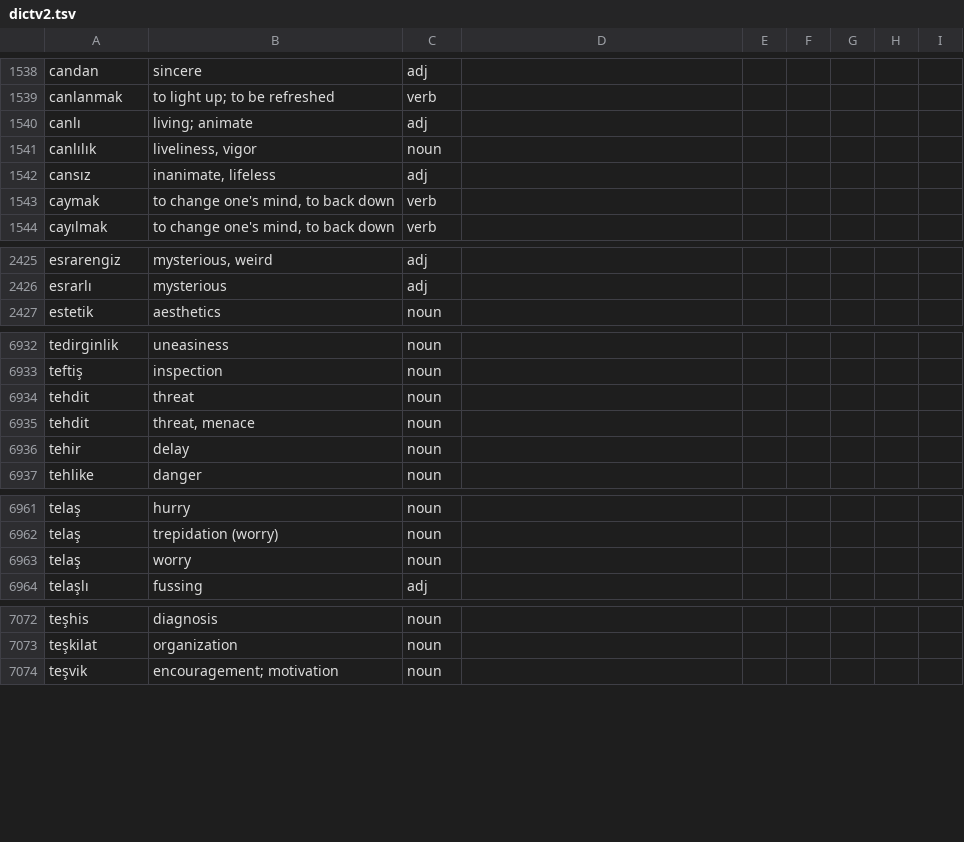
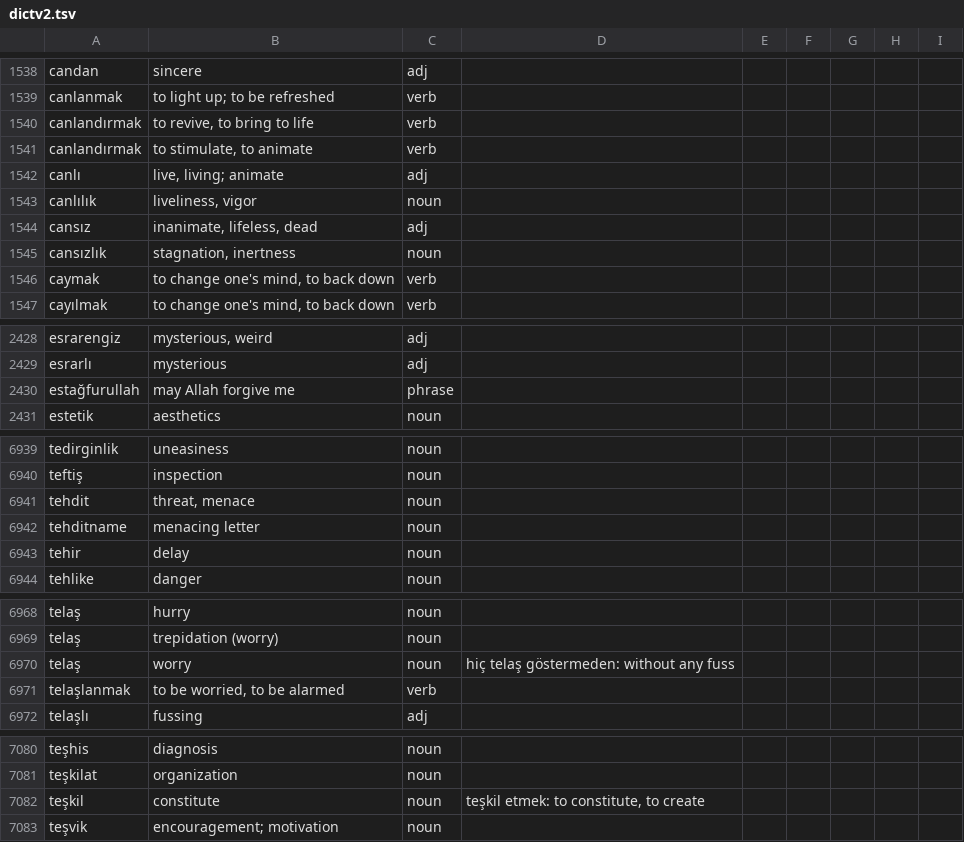
Before and after one commit to baloghe/tr_en_dictionary, a TSV file: input/dictv2.tsv, drawn as a sheet; only a part is shown, gaps mark what is left out; the diff covers the shown part only.

Commit message:
new entries

```diff
--- a/input/dictv2.tsv
+++ b/input/dictv2.tsv
@@ -1539,5 +1539,8 @@ candan	sincere	adj
 canlanmak	to light up; to be refreshed	verb
-canlı	living; animate	adj
+canlandırmak	to revive, to bring to life	verb
+canlandırmak	to stimulate, to animate	verb
+canlı	live, living; animate	adj
 canlılık	liveliness, vigor	noun
-cansız	inanimate, lifeless	adj
+cansız	inanimate, lifeless, dead	adj
+cansızlık	stagnation, inertness	noun
 caymak	to change one's mind, to back down	verb
@@ -2426,2 +2429,3 @@ esrarengiz	mysterious, weird	adj
 esrarlı	mysterious	adj
+estağfurullah	may Allah forgive me	phrase
 estetik	aesthetics	noun
@@ -6933,4 +6940,4 @@ tedirginlik	uneasiness	noun
 teftiş	inspection	noun
-tehdit	threat	noun
 tehdit	threat, menace	noun
+tehditname	menacing letter	noun
 tehir	delay	noun
@@ -6962,3 +6969,4 @@ telaş	hurry	noun
 telaş	trepidation (worry)	noun
-telaş	worry	noun
+telaş	worry	noun	hiç telaş göstermeden: without any fuss
+telaşlanmak	to be worried, to be alarmed	verb
 telaşlı	fussing	adj
@@ -7073,2 +7081,3 @@ teşhis	diagnosis	noun
 teşkilat	organization	noun
+teşkil	constitute	noun	teşkil etmek: to constitute, to create
 teşvik	encouragement; motivation	noun
```
Also changed, not shown: 4 added rows and 9 edited cells elsewhere in this file.
